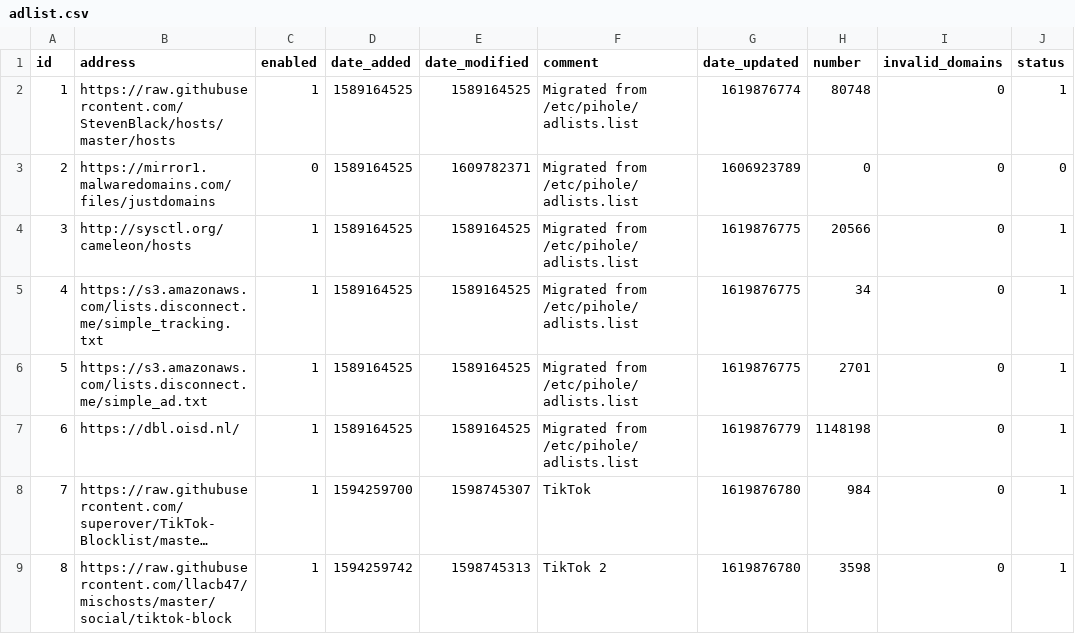
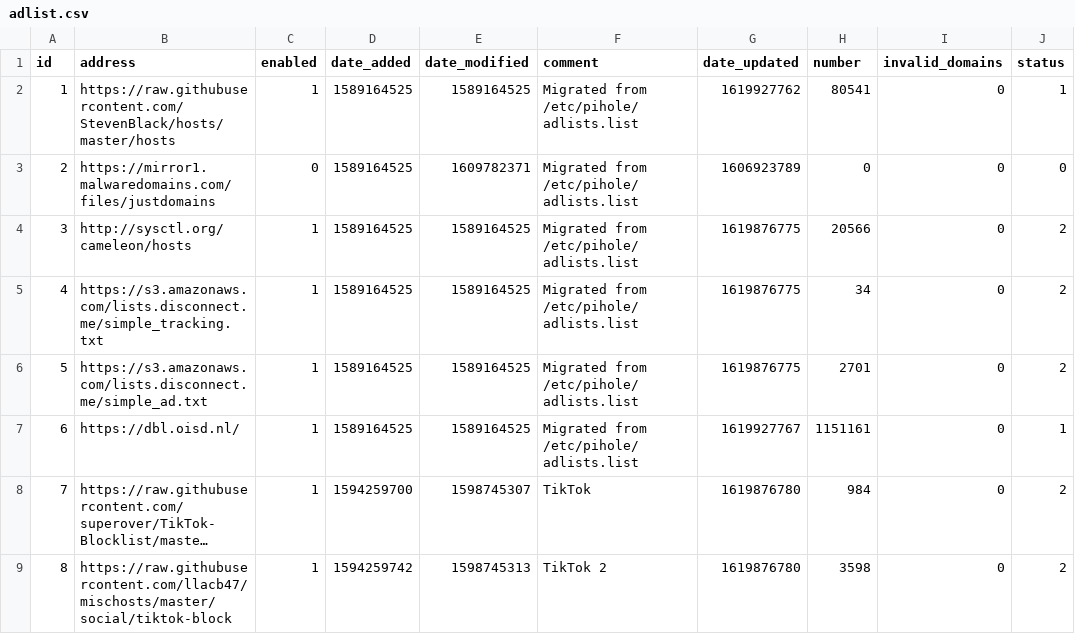
Before and after one commit to troyetherton/my-pihole-lists, a CSV file: adlist.csv, drawn as a sheet; long unchanged cells end in …; the diff names each change by its address in the sheet, - before the commit and + after, or states it on an @@ line.

Commit message:
Updated May  2, 2021  4:00AM

```diff
--- a/adlist.csv
+++ b/adlist.csv
-G2 (date_updated): 1619876774
+G2 (date_updated): 1619927762
-H2 (number): 80748
+H2 (number): 80541
-J4:J6 (status): 1
+J4:J6 (status): 2
-G7 (date_updated): 1619876779
+G7 (date_updated): 1619927767
-H7 (number): 1148198
+H7 (number): 1151161
-J8:J9 (status): 1
+J8:J9 (status): 2
```
